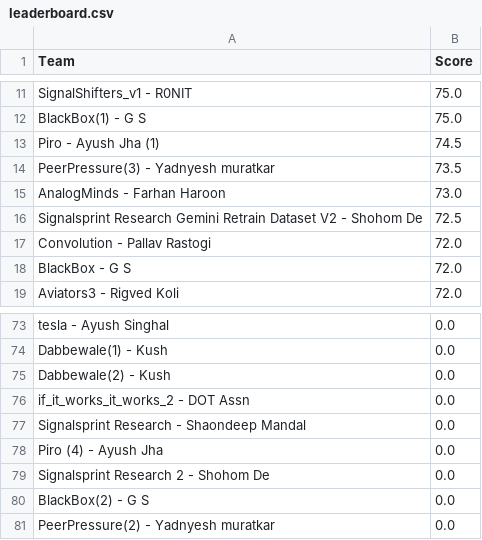
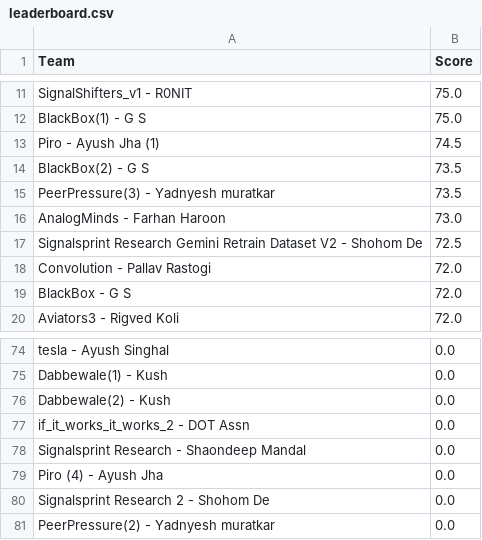
Before and after one commit to Akshat221005/dmc-leaderboard, a CSV file: leaderboard.csv, drawn as a sheet; only a part is shown, gaps mark what is left out; removed rows and columns are numbered as before the commit, all else as after; the diff names each change by its address in the sheet, - before the commit and + after, or states it on an @@ line.

Commit message:
auto update leaderboard

```diff
--- a/leaderboard.csv
+++ b/leaderboard.csv
+row 14: BlackBox(2) - G S | 73.5
-row 80: BlackBox(2) - G S | 0.0
```
Also changed, not shown: 1 other file.
